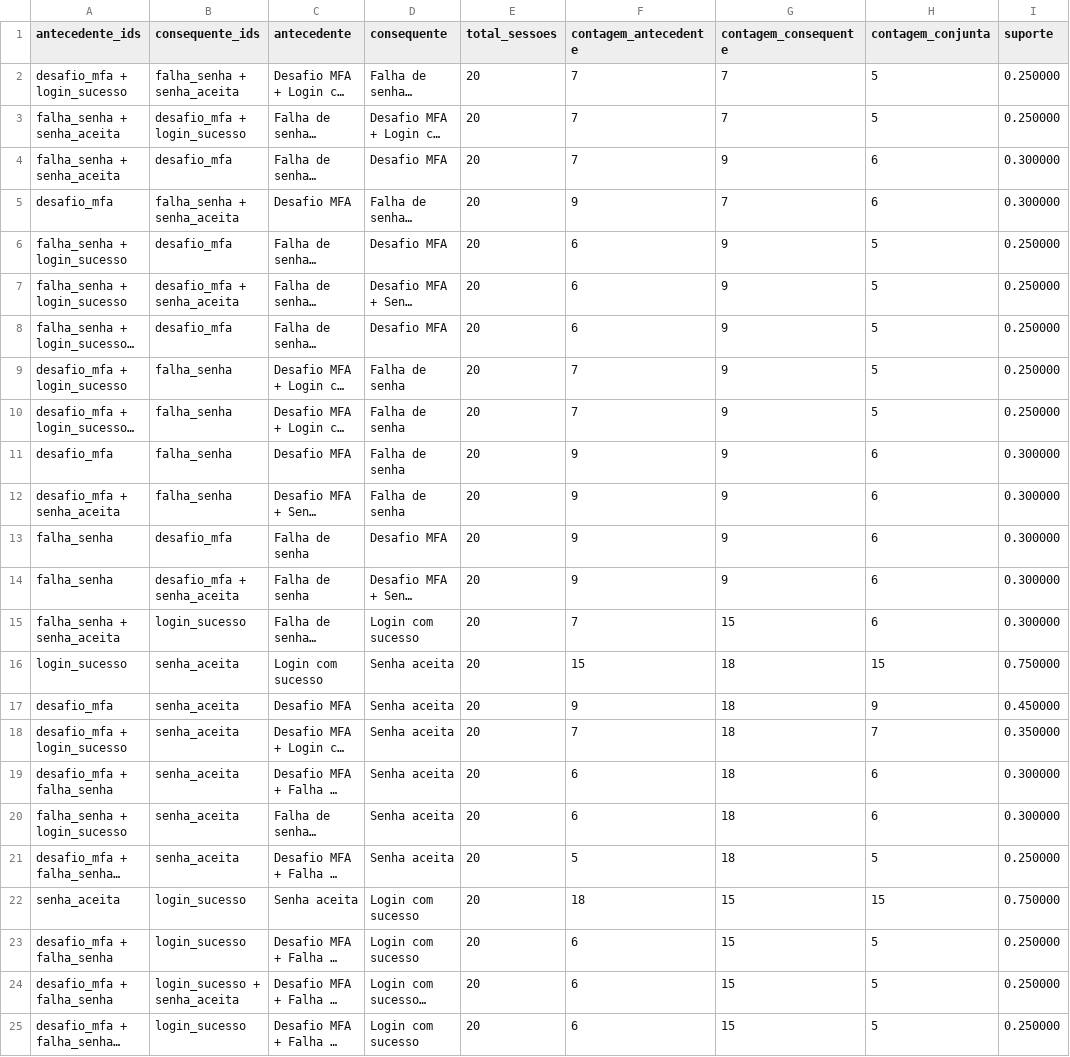
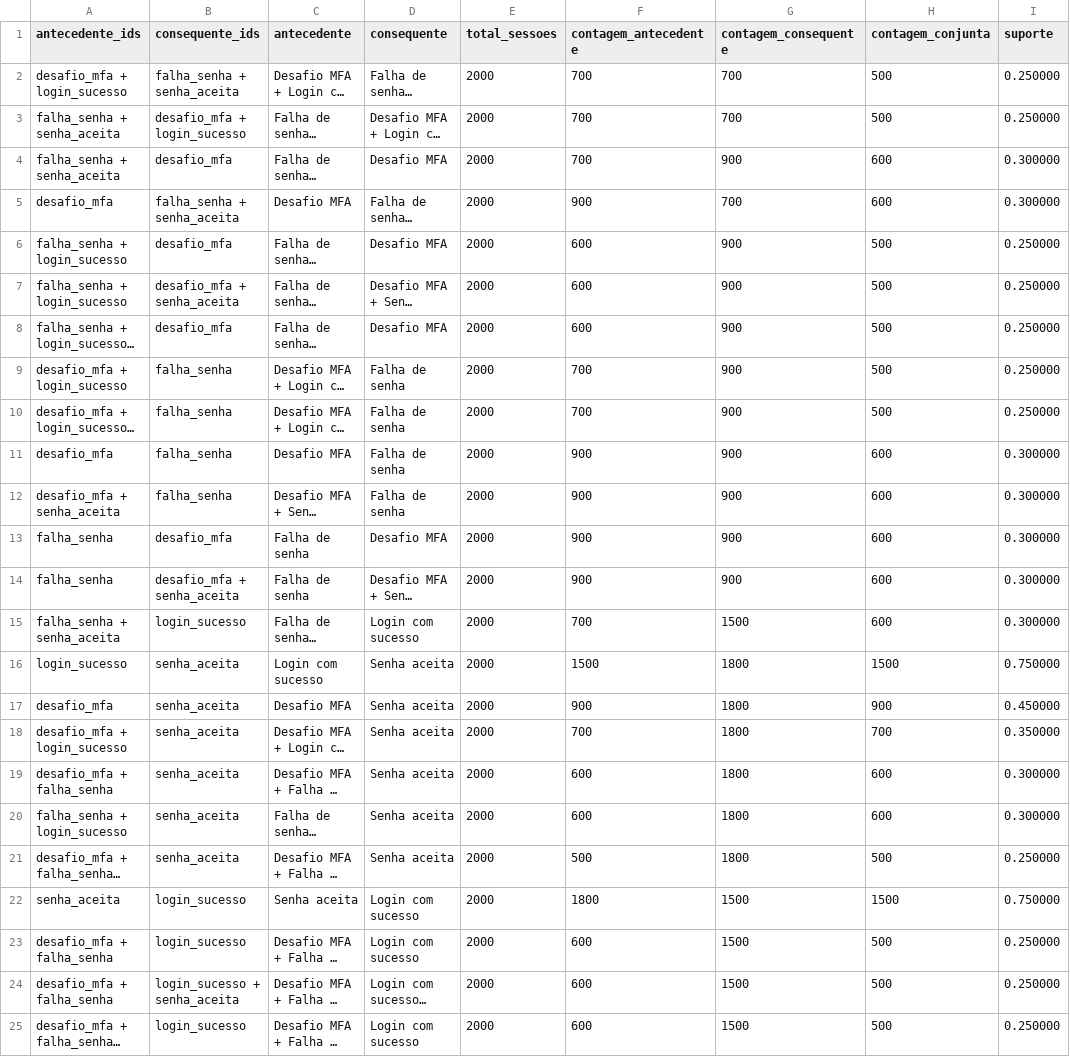
Before and after one commit to lgallindo/recomendador-bentoml, a CSV file: material/logs-autenticacao/descoberta-20261017.csv, drawn as a sheet; only a part is shown; long unchanged cells end in …; the diff covers the shown part only; the diff names each change by its address in the sheet, - before the commit and + after, or states it on an @@ line.

Commit message:
material demanda

```diff
--- a/material/logs-autenticacao/descoberta-20261017.csv
+++ b/material/logs-autenticacao/descoberta-20261017.csv
-E2:E25 (total_sessoes): 20
+E2:E25 (total_sessoes): 2000
-F2:F4 (contagem_antecedente): 7
+F2:F4 (contagem_antecedente): 700
-G2:G3 (contagem_consequente): 7
+G2:G3 (contagem_consequente): 700
-H2:H3 (contagem_conjunta): 5
+H2:H3 (contagem_conjunta): 500
-G4 (contagem_consequente): 9
+G4 (contagem_consequente): 900
-H4:H5 (contagem_conjunta): 6
+H4:H5 (contagem_conjunta): 600
-F5 (contagem_antecedente): 9
+F5 (contagem_antecedente): 900
-G5 (contagem_consequente): 7
+G5 (contagem_consequente): 700
-F6:F8 (contagem_antecedente): 6
+F6:F8 (contagem_antecedente): 600
-G6:G14 (contagem_consequente): 9
+G6:G14 (contagem_consequente): 900
-H6:H10 (contagem_conjunta): 5
+H6:H10 (contagem_conjunta): 500
-F9:F10 (contagem_antecedente): 7
+F9:F10 (contagem_antecedente): 700
-F11:F14 (contagem_antecedente): 9
+F11:F14 (contagem_antecedente): 900
-H11:H15 (contagem_conjunta): 6
+H11:H15 (contagem_conjunta): 600
-F15 (contagem_antecedente): 7
+F15 (contagem_antecedente): 700
-G15 (contagem_consequente): 15
+G15 (contagem_consequente): 1500
-F16 (contagem_antecedente): 15
+F16 (contagem_antecedente): 1500
-G16:G21 (contagem_consequente): 18
+G16:G21 (contagem_consequente): 1800
-H16 (contagem_conjunta): 15
+H16 (contagem_conjunta): 1500
-F17 (contagem_antecedente): 9
+F17 (contagem_antecedente): 900
-H17 (contagem_conjunta): 9
+H17 (contagem_conjunta): 900
-F18 (contagem_antecedente): 7
+F18 (contagem_antecedente): 700
-H18 (contagem_conjunta): 7
+H18 (contagem_conjunta): 700
-F19:F20 (contagem_antecedente): 6
+F19:F20 (contagem_antecedente): 600
-H19:H20 (contagem_conjunta): 6
+H19:H20 (contagem_conjunta): 600
-F21 (contagem_antecedente): 5
+F21 (contagem_antecedente): 500
-H21 (contagem_conjunta): 5
+H21 (contagem_conjunta): 500
-F22 (contagem_antecedente): 18
+F22 (contagem_antecedente): 1800
-G22:G25 (contagem_consequente): 15
+G22:G25 (contagem_consequente): 1500
-H22 (contagem_conjunta): 15
+H22 (contagem_conjunta): 1500
-F23:F25 (contagem_antecedente): 6
+F23:F25 (contagem_antecedente): 600
-H23:H25 (contagem_conjunta): 5
+H23:H25 (contagem_conjunta): 500
```
Also changed, not shown: 12 edited cells elsewhere in this file, material/logs-autenticacao/validacao-20261017.csv, 34 other files.
